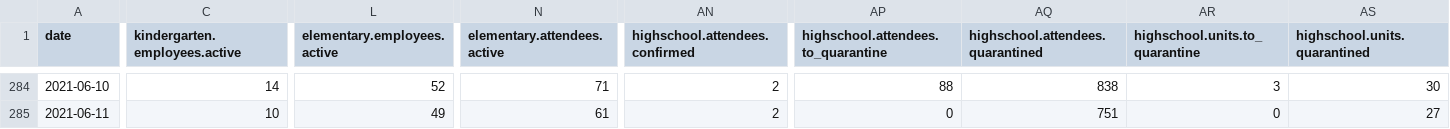
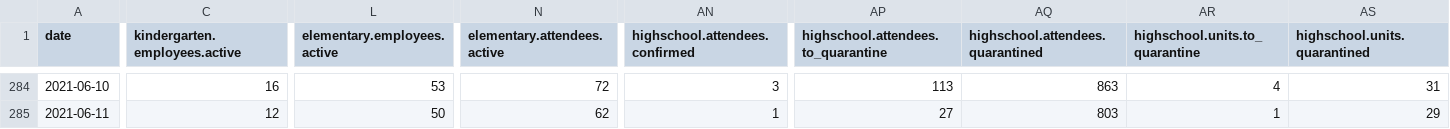
Before and after one commit to romunov/data, a CSV file: csv/schools-cases.csv, drawn as a sheet; only a part is shown, gaps mark what is left out; the diff covers the shown part only; the diff names each change by its address in the sheet, - before the commit and + after, or states it on an @@ line.

```diff
--- a/csv/schools-cases.csv
+++ b/csv/schools-cases.csv
-C284 (kindergarten.employees.active): 14
+C284 (kindergarten.employees.active): 16
-L284 (elementary.employees.active): 52
+L284 (elementary.employees.active): 53
-N284 (elementary.attendees.active): 71
+N284 (elementary.attendees.active): 72
-AN284 (highschool.attendees.confirmed): 2
+AN284 (highschool.attendees.confirmed): 3
-AP284: 88
+AP284: 113
-AQ284 (highschool.attendees.quarantined): 838
+AQ284 (highschool.attendees.quarantined): 863
-AR284 (highschool.units.to_quarantine): 3
+AR284 (highschool.units.to_quarantine): 4
-AS284 (highschool.units.quarantined): 30
+AS284 (highschool.units.quarantined): 31
-C285 (kindergarten.employees.active): 10
+C285 (kindergarten.employees.active): 12
-L285 (elementary.employees.active): 49
+L285 (elementary.employees.active): 50
-N285 (elementary.attendees.active): 61
+N285 (elementary.attendees.active): 62
-AN285 (highschool.attendees.confirmed): 2
+AN285 (highschool.attendees.confirmed): 1
-AP285: 0
+AP285: 27
-AQ285 (highschool.attendees.quarantined): 751
+AQ285 (highschool.attendees.quarantined): 803
-AR285 (highschool.units.to_quarantine): 0
+AR285 (highschool.units.to_quarantine): 1
-AS285 (highschool.units.quarantined): 27
+AS285 (highschool.units.quarantined): 29
```
Also changed, not shown: 1 added row and 111 edited cells elsewhere in this file, csv/schools-regimes.csv, 3 other files.
